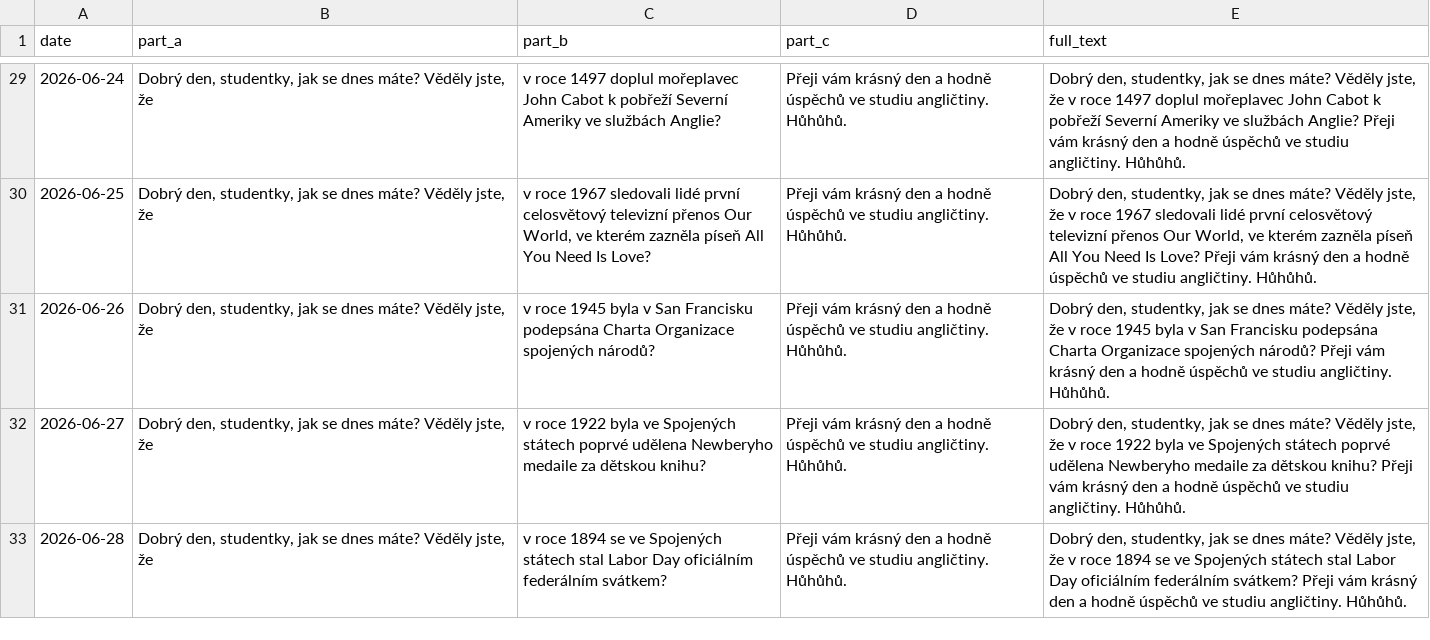
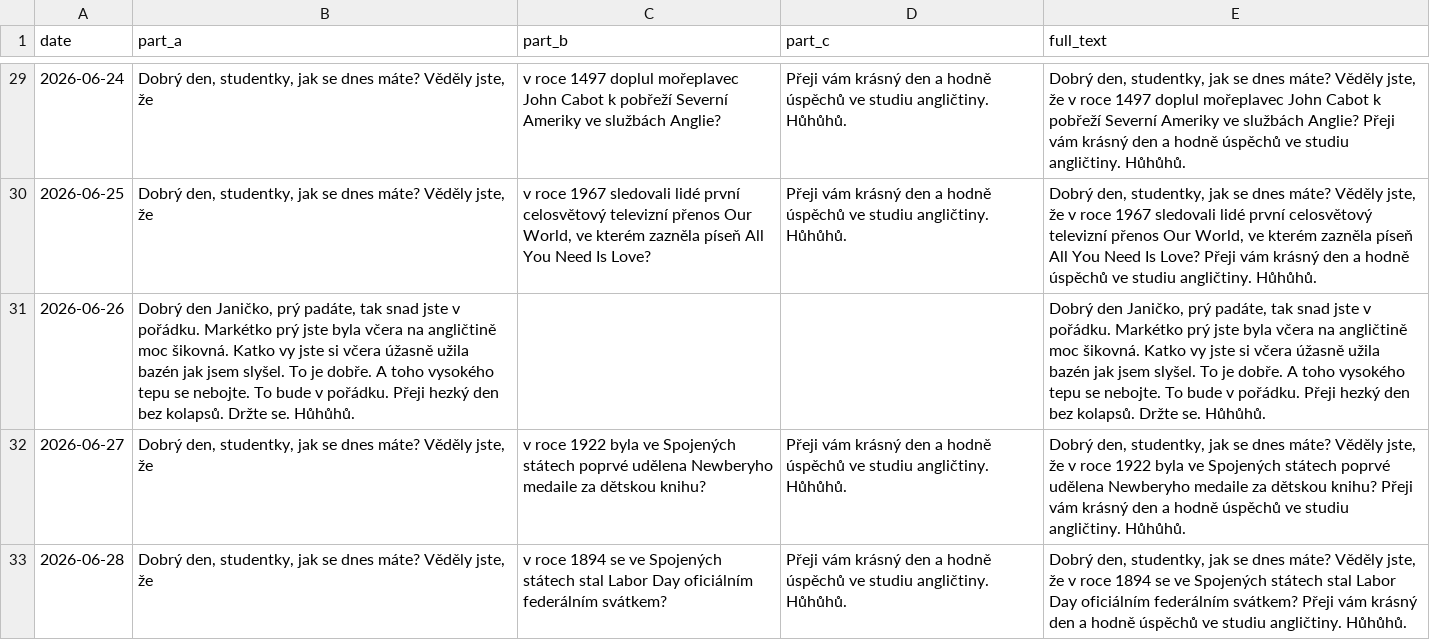
Before and after one commit to Belisarius-Mila/PythonMF, a CSV file: Samantha_Agent/config/OwlSpeech.csv, drawn as a sheet; only a part is shown, gaps mark what is left out.

Commit message:
Update ColorsAndNumbers owl speech

```diff
--- a/Samantha_Agent/config/OwlSpeech.csv
+++ b/Samantha_Agent/config/OwlSpeech.csv
@@ -30,3 +30,3 @@ date,part_a,part_b,part_c,full_text
 2026-06-25,"Dobrý den, studentky, jak se dnes máte? Věděly jste, že","v roce 1967 sledovali lidé první celosvětový televizní přenos Our World, ve kterém zazněla píseň All You Need Is Love?","Přeji vám krásný den a hodně úspěchů ve studiu angličtiny. Hůhůhů.","Dobrý den, studentky, jak se dnes máte? Věděly jste, že v roce 1967 sledovali lidé první celosvětový televizní přenos Our World, ve kterém zazněla píseň All You Need Is Love? Přeji vám krásný den a hodně úspěchů ve studiu angličtiny. Hůhůhů."
-2026-06-26,"Dobrý den, studentky, jak se dnes máte? Věděly jste, že","v roce 1945 byla v San Francisku podepsána Charta Organizace spojených národů?","Přeji vám krásný den a hodně úspěchů ve studiu angličtiny. Hůhůhů.","Dobrý den, studentky, jak se dnes máte? Věděly jste, že v roce 1945 byla v San Francisku podepsána Charta Organizace spojených národů? Přeji vám krásný den a hodně úspěchů ve studiu angličtiny. Hůhůhů."
+2026-06-26,"Dobrý den Janičko, prý padáte, tak snad jste v pořádku. Markétko prý jste byla včera na angličtině moc šikovná. Katko vy jste si včera úžasně užila bazén jak jsem slyšel. To je dobře. A toho vysokého tepu se nebojte. To bude v pořádku. Přeji hezký den bez kolapsů. Držte se. Hůhůhů.","","","Dobrý den Janičko, prý padáte, tak snad jste v pořádku. Markétko prý jste byla včera na angličtině moc šikovná. Katko vy jste si včera úžasně užila bazén jak jsem slyšel. To je dobře. A toho vysokého tepu se nebojte. To bude v pořádku. Přeji hezký den bez kolapsů. Držte se. Hůhůhů."
 2026-06-27,"Dobrý den, studentky, jak se dnes máte? Věděly jste, že","v roce 1922 byla ve Spojených státech poprvé udělena Newberyho medaile za dětskou knihu?","Přeji vám krásný den a hodně úspěchů ve studiu angličtiny. Hůhůhů.","Dobrý den, studentky, jak se dnes máte? Věděly jste, že v roce 1922 byla ve Spojených státech poprvé udělena Newberyho medaile za dětskou knihu? Přeji vám krásný den a hodně úspěchů ve studiu angličtiny. Hůhůhů."
```
Also changed, not shown: 5 other files.
